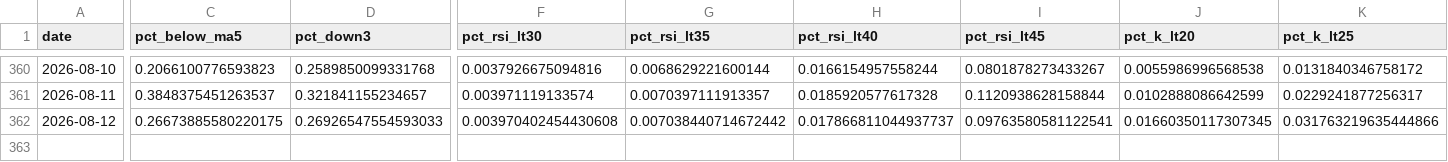
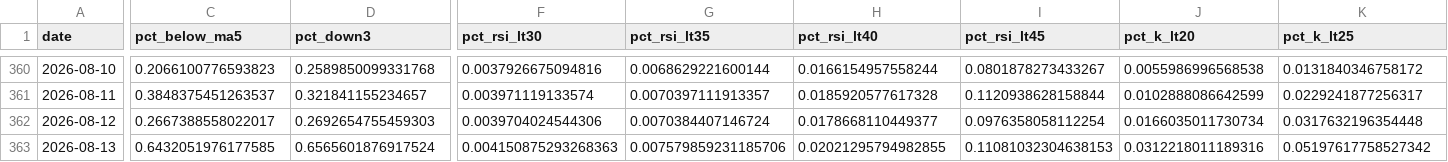
Before and after one commit to tranchiclever417693-lab/astock-daily-alert, a CSV file: data/breadth_daily.csv, drawn as a sheet; only a part is shown, gaps mark what is left out; rows hold the shown columns only; the diff covers the shown part only; the diff names each change by its address in the sheet, - before the commit and + after, or states it on an @@ line.

```diff
--- a/data/breadth_daily.csv
+++ b/data/breadth_daily.csv
-C362 (pct_below_ma5): 0.26673885580220175
+C362 (pct_below_ma5): 0.2667388558022017
-D362 (pct_down3): 0.26926547554593033
+D362 (pct_down3): 0.2692654755459303
-F362 (pct_rsi_lt30): 0.003970402454430608
+F362 (pct_rsi_lt30): 0.0039704024544306
-G362 (pct_rsi_lt35): 0.007038440714672442
+G362 (pct_rsi_lt35): 0.0070384407146724
-H362 (pct_rsi_lt40): 0.017866811044937737
+H362 (pct_rsi_lt40): 0.0178668110449377
-I362 (pct_rsi_lt45): 0.09763580581122541
+I362 (pct_rsi_lt45): 0.0976358058112254
-J362 (pct_k_lt20): 0.01660350117307345
+J362 (pct_k_lt20): 0.0166035011730734
-K362 (pct_k_lt25): 0.031763219635444866
+K362 (pct_k_lt25): 0.0317632196354448
+row 363: 2026-08-13 | 0.6432051976177585 | 0.6565601876917524 | 0.004150875293268363 | 0.007579859231185706 | 0.02021295794982855 | 0.11081032304638153 | 0.0312218011189316 | 0.05197617758527342
```
Also changed, not shown: 2 edited cells elsewhere in this file, data/chinext/breadth_daily.csv, data/chinext/breadth_stock.csv, 12 other files.
